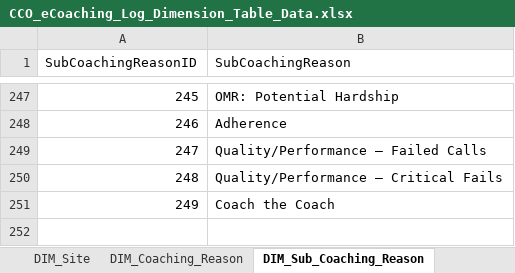
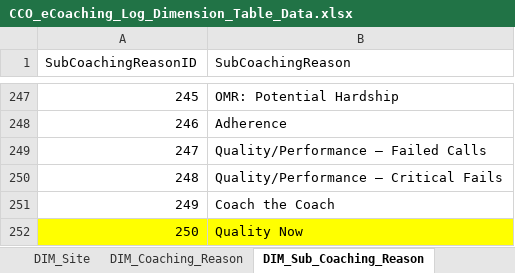
Before and after one commit to maximus-cco/eCoaching_V2_Bak, an Excel workbook: Design/DD/DB/CCO_eCoaching_Log_Dimension_Table_Data.xlsx, sheet DIM_Sub_Coaching_Reason, drawn as a sheet; only a part is shown, gaps mark what is left out; values as stored, in another font and other column widths than the file's, no borders; the diff names each change by its address in the sheet, - before the commit and + after, or states it on an @@ line.

Commit message:
TFS 15063 - Quality Now Rewards and Recognition (Bingo)
git-tfs-id: [https://tfs.omnicloud.local/tfs/cco%20program/]$/eCoaching_V2;C43062

```diff
--- a/Design/DD/DB/CCO_eCoaching_Log_Dimension_Table_Data.xlsx (sheet DIM_Sub_Coaching_Reason)
+++ b/Design/DD/DB/CCO_eCoaching_Log_Dimension_Table_Data.xlsx (sheet DIM_Sub_Coaching_Reason)
+row 252: 250 | Quality Now
```
Also changed, not shown: sheet Revision_History, other sheet tabs, 3 other files.
